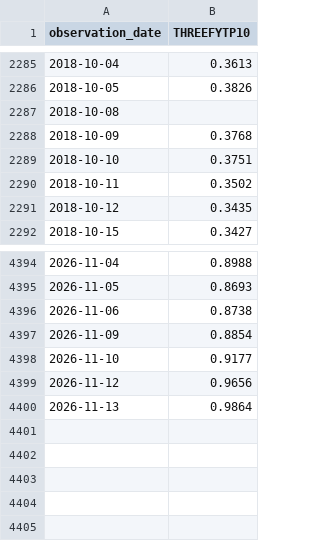
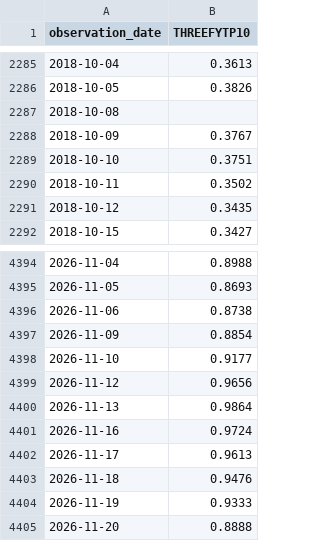
Before and after one commit to Vincizh/market-fragility-dashboard, a CSV file: data/fred-cache/THREEFYTP10.csv, drawn as a sheet; only a part is shown, gaps mark what is left out.

```diff
--- a/data/fred-cache/THREEFYTP10.csv
+++ b/data/fred-cache/THREEFYTP10.csv
@@ -2287,3 +2287,3 @@ observation_date,THREEFYTP10
 2018-10-08,
-2018-10-09,0.3768
+2018-10-09,0.3767
 2018-10-10,0.3751
@@ -4400 +4400,6 @@ observation_date,THREEFYTP10
 2026-11-13,0.9864
+2026-11-16,0.9724
+2026-11-17,0.9613
+2026-11-18,0.9476
+2026-11-19,0.9333
+2026-11-20,0.8888
```
Also changed, not shown: data/fred-cache/DCPF3M.csv, data/fred-cache/DFF.csv, 16 other files.
